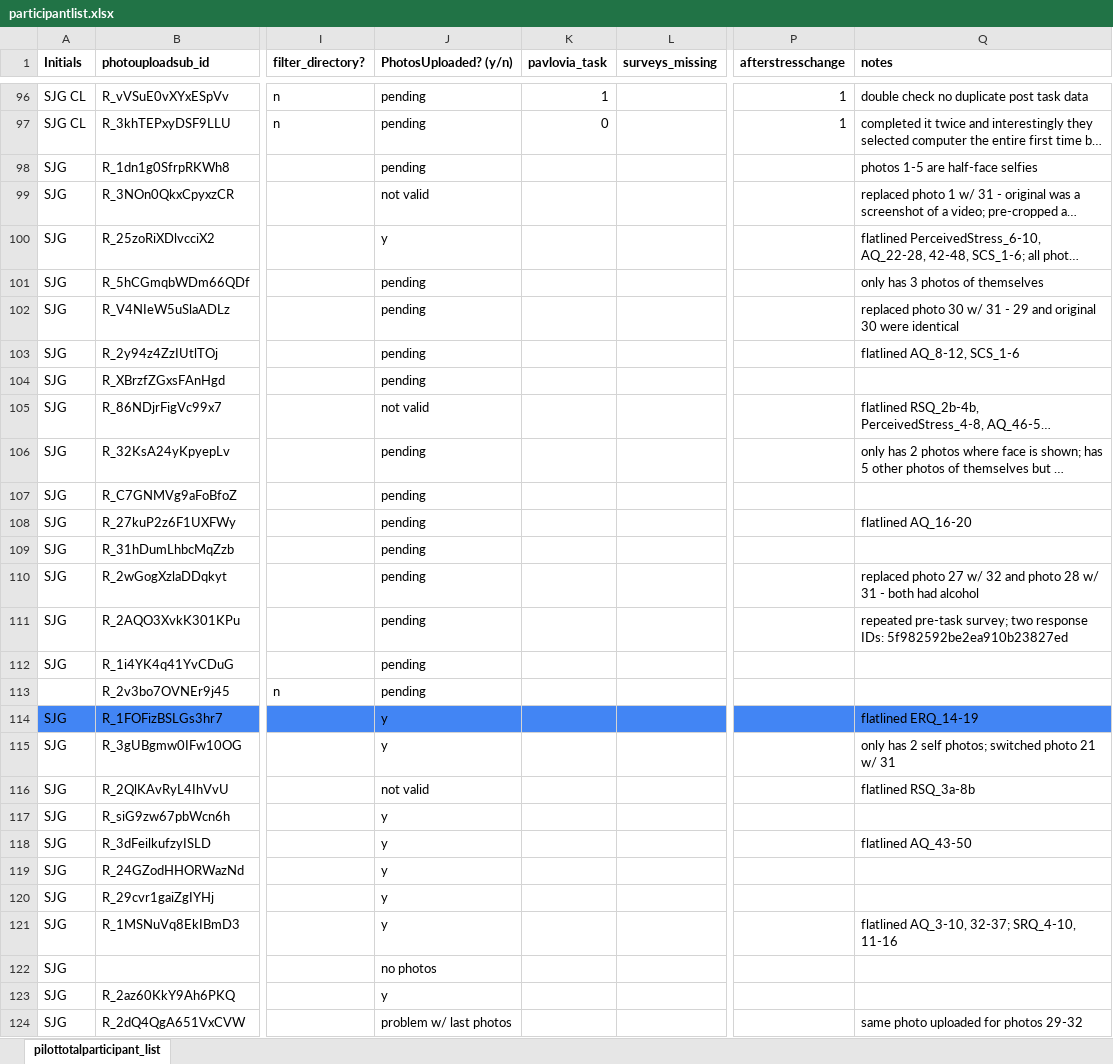
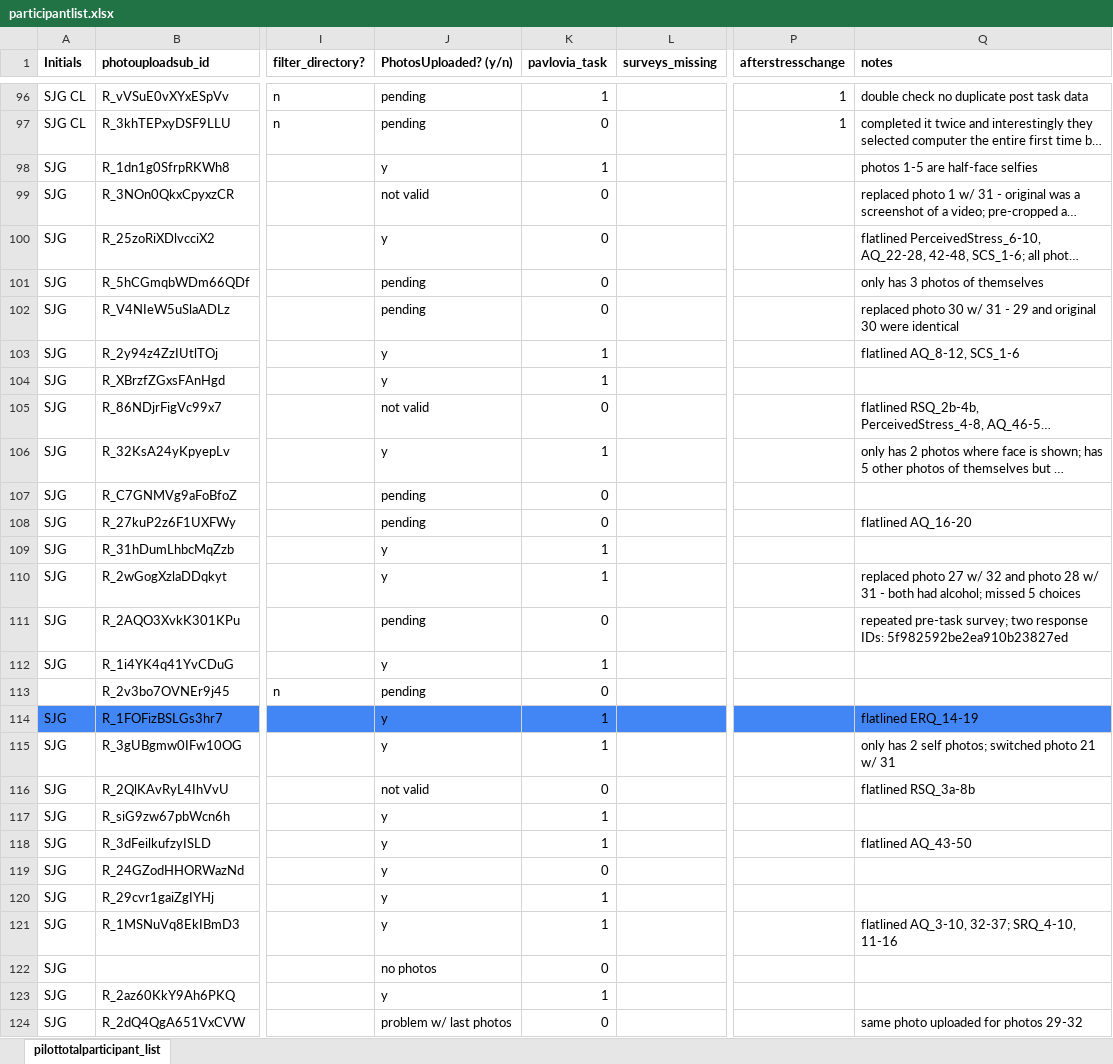
Before and after one commit to fareri-lab/Rejection_Choice, an Excel workbook: participantlist.xlsx, sheet pilottotalparticipant_list, drawn as a sheet; only a part is shown, gaps mark what is left out; long unchanged cells end in …; values as stored, in another font and other column widths than the file's, no borders; conditional formats not drawn; the diff names each change by its address in the sheet, - before the commit and + after, or states it on an @@ line.

Commit message:
JD
Added data from 14 participants and the updated participant list reflecting those changes

```diff
--- a/participantlist.xlsx (sheet pilottotalparticipant_list)
+++ b/participantlist.xlsx (sheet pilottotalparticipant_list)
-J98 (PhotosUploaded? (y/n)): pending
+J98 (PhotosUploaded? (y/n)): y
-K98 (pavlovia_task): (empty)
+K98 (pavlovia_task): 1
-K99:K102 (pavlovia_task): (empty)
+K99:K102 (pavlovia_task): 0
-J103:J104 (PhotosUploaded? (y/n)): pending
+J103:J104 (PhotosUploaded? (y/n)): y
-K103:K104 (pavlovia_task): (empty)
+K103:K104 (pavlovia_task): 1
-K105 (pavlovia_task): (empty)
+K105 (pavlovia_task): 0
-J106 (PhotosUploaded? (y/n)): pending
+J106 (PhotosUploaded? (y/n)): y
-K106 (pavlovia_task): (empty)
+K106 (pavlovia_task): 1
-K107:K108 (pavlovia_task): (empty)
+K107:K108 (pavlovia_task): 0
-J109:J110 (PhotosUploaded? (y/n)): pending
+J109:J110 (PhotosUploaded? (y/n)): y
-K109:K110 (pavlovia_task): (empty)
+K109:K110 (pavlovia_task): 1
-Q110 (notes): …both had alcohol
+Q110 (notes): …both had alcohol; missed 5 choices
-K111 (pavlovia_task): (empty)
+K111 (pavlovia_task): 0
-J112 (PhotosUploaded? (y/n)): pending
+J112 (PhotosUploaded? (y/n)): y
-K112 (pavlovia_task): (empty)
+K112 (pavlovia_task): 1
-K113 (pavlovia_task): (empty)
+K113 (pavlovia_task): 0
-K114:K115 (pavlovia_task): (empty)
+K114:K115 (pavlovia_task): 1
-K116 (pavlovia_task): (empty)
+K116 (pavlovia_task): 0
-K117:K118 (pavlovia_task): (empty)
+K117:K118 (pavlovia_task): 1
-K119 (pavlovia_task): (empty)
+K119 (pavlovia_task): 0
-K120:K121 (pavlovia_task): (empty)
+K120:K121 (pavlovia_task): 1
-K122 (pavlovia_task): (empty)
+K122 (pavlovia_task): 0
-K123 (pavlovia_task): (empty)
+K123 (pavlovia_task): 1
-K124 (pavlovia_task): (empty)
+K124 (pavlovia_task): 0
```
Also changed, not shown: 15 other files.
